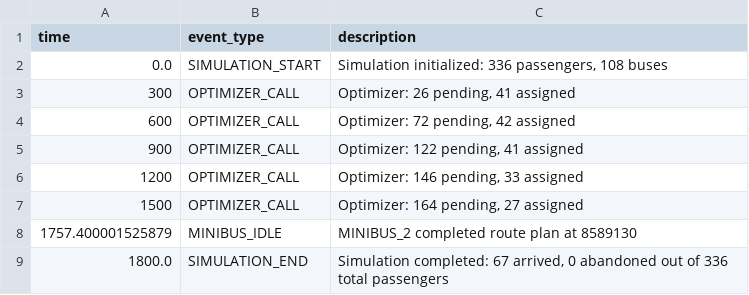
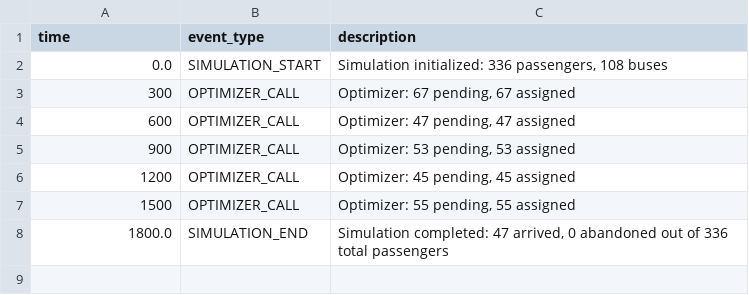
Before and after one commit to Jingren-Tang/Minibus_simulation, a CSV file: data/results/events.csv, drawn as a sheet.

```diff
--- a/data/results/events.csv
+++ b/data/results/events.csv
@@ -2,8 +2,7 @@ time,event_type,description
 0.0,SIMULATION_START,"Simulation initialized: 336 passengers, 108 buses"
-300,OPTIMIZER_CALL,"Optimizer: 26 pending, 41 assigned"
-600,OPTIMIZER_CALL,"Optimizer: 72 pending, 42 assigned"
-900,OPTIMIZER_CALL,"Optimizer: 122 pending, 41 assigned"
-1200,OPTIMIZER_CALL,"Optimizer: 146 pending, 33 assigned"
-1500,OPTIMIZER_CALL,"Optimizer: 164 pending, 27 assigned"
-1757.400001525879,MINIBUS_IDLE,MINIBUS_2 completed route plan at 8589130
-1800.0,SIMULATION_END,"Simulation completed: 67 arrived, 0 abandoned out of 336 total passengers"
+300,OPTIMIZER_CALL,"Optimizer: 67 pending, 67 assigned"
+600,OPTIMIZER_CALL,"Optimizer: 47 pending, 47 assigned"
+900,OPTIMIZER_CALL,"Optimizer: 53 pending, 53 assigned"
+1200,OPTIMIZER_CALL,"Optimizer: 45 pending, 45 assigned"
+1500,OPTIMIZER_CALL,"Optimizer: 55 pending, 55 assigned"
+1800.0,SIMULATION_END,"Simulation completed: 47 arrived, 0 abandoned out of 336 total passengers"
```
Also changed, not shown: data/results/passengers.csv, data/results/vehicle_states.csv, 10 other files.
